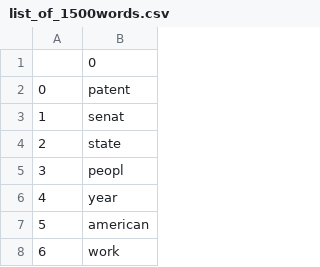
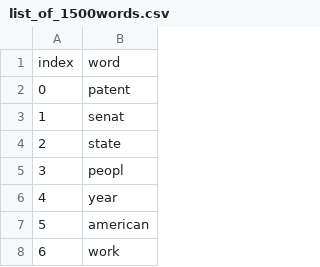
Before and after one commit to alonkipnis/Stats235-Hackathon-Tukey, a CSV file: Data/list_of_1500words.csv, drawn as a sheet; only a part is shown; removed rows and columns are numbered as before the commit, all else as after; the diff names each change by its address in the sheet, - before the commit and + after, or states it on an @@ line.

```diff
--- a/Data/list_of_1500words.csv
+++ b/Data/list_of_1500words.csv
-row 1:  | 0
+row 1: index | word
```
Also changed, not shown: 3 other files.
